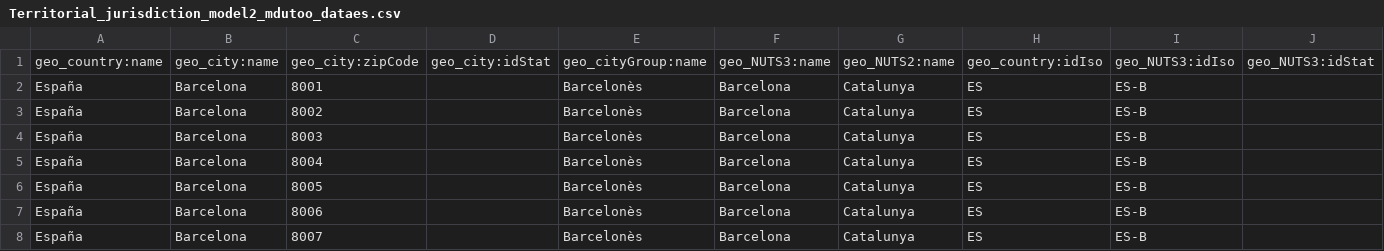
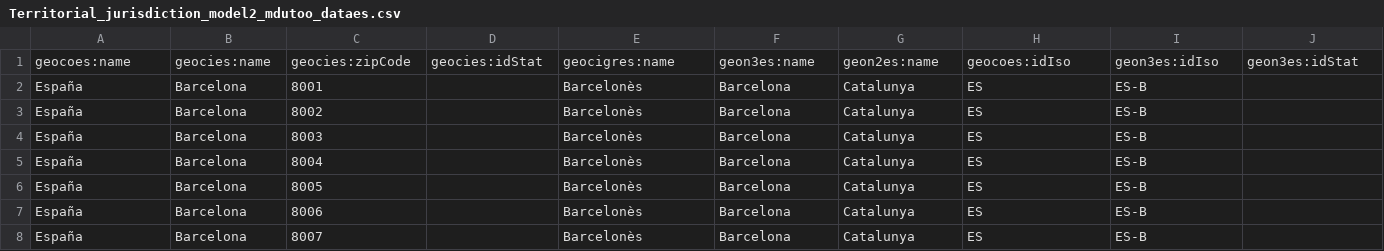
Before and after one commit to ozwillo/ozwillo-datacore, a CSV file: oasis-datacore-web/src/main/webapp/dc-ui/import/samples/geohier/v14/Territorial_jurisdiction_model2_mdutoo_dataes.csv, drawn as a sheet; only a part is shown; removed rows and columns are numbered as before the commit, all else as after; rows hold the shown columns only; the diff names each change by its address in the sheet, - before the commit and + after, or states it on an @@ line.

```diff
--- a/oasis-datacore-web/src/main/webapp/dc-ui/import/samples/geohier/v14/Territorial_jurisdiction_model2_mdutoo_dataes.csv
+++ b/oasis-datacore-web/src/main/webapp/dc-ui/import/samples/geohier/v14/Territorial_jurisdiction_model2_mdutoo_dataes.csv
-row 1: geo_country:name | geo_city:name | geo_city:zipCode | geo_city:idStat | geo_cityGroup:name | geo_NUTS3:name | geo_NUTS2:name | geo_country:idIso | geo_NUTS3:idIso | geo_NUTS3:idStat
+row 1: geocoes:name | geocies:name | geocies:zipCode | geocies:idStat | geocigres:name | geon3es:name | geon2es:name | geocoes:idIso | geon3es:idIso | geon3es:idStat
```
Also changed, not shown: oasis-datacore-web/src/main/webapp/dc-ui/import/samples/geohier/v14/Territorial_jurisdiction_model2_mdutoo.csv, oasis-datacore-web/src/main/webapp/dc-ui/import/samples/geohier/v14/Territorial_jurisdiction_model2_mdutoo_datait.csv.
